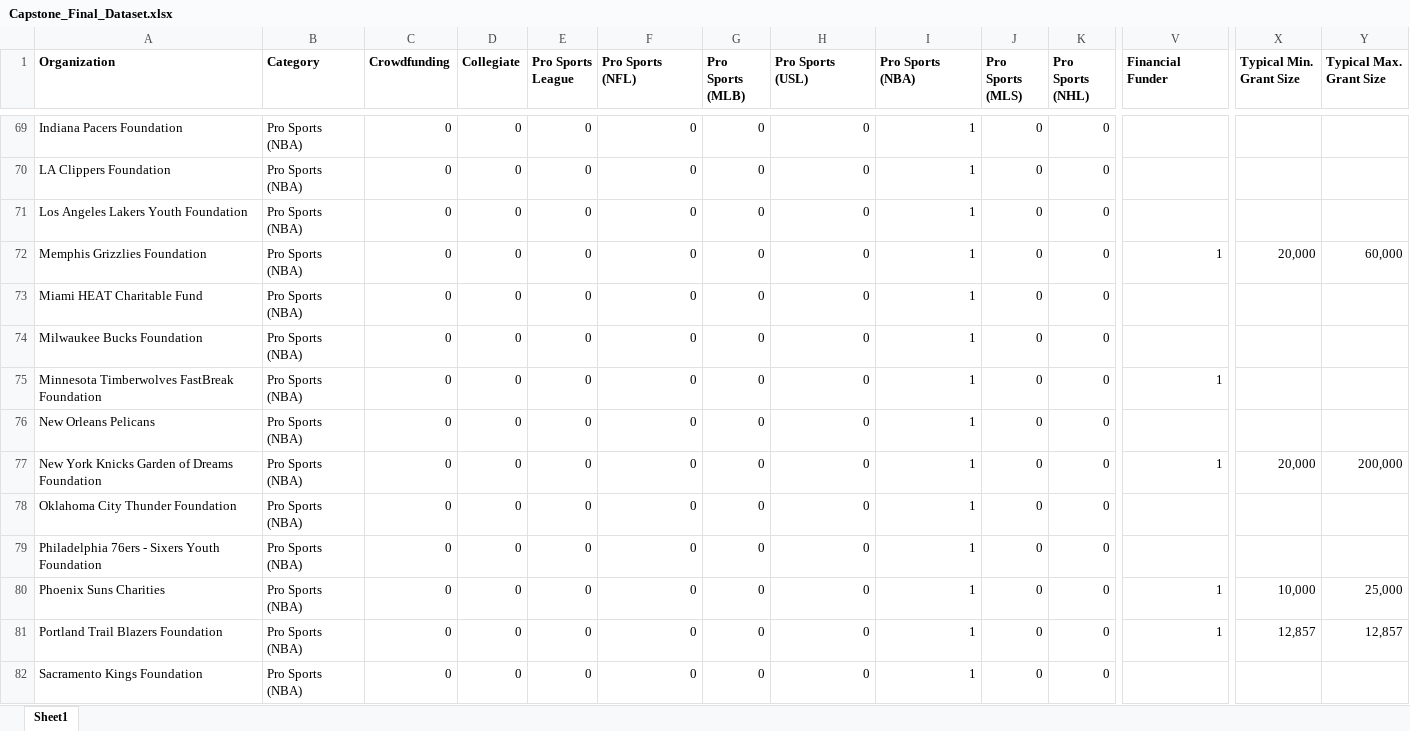
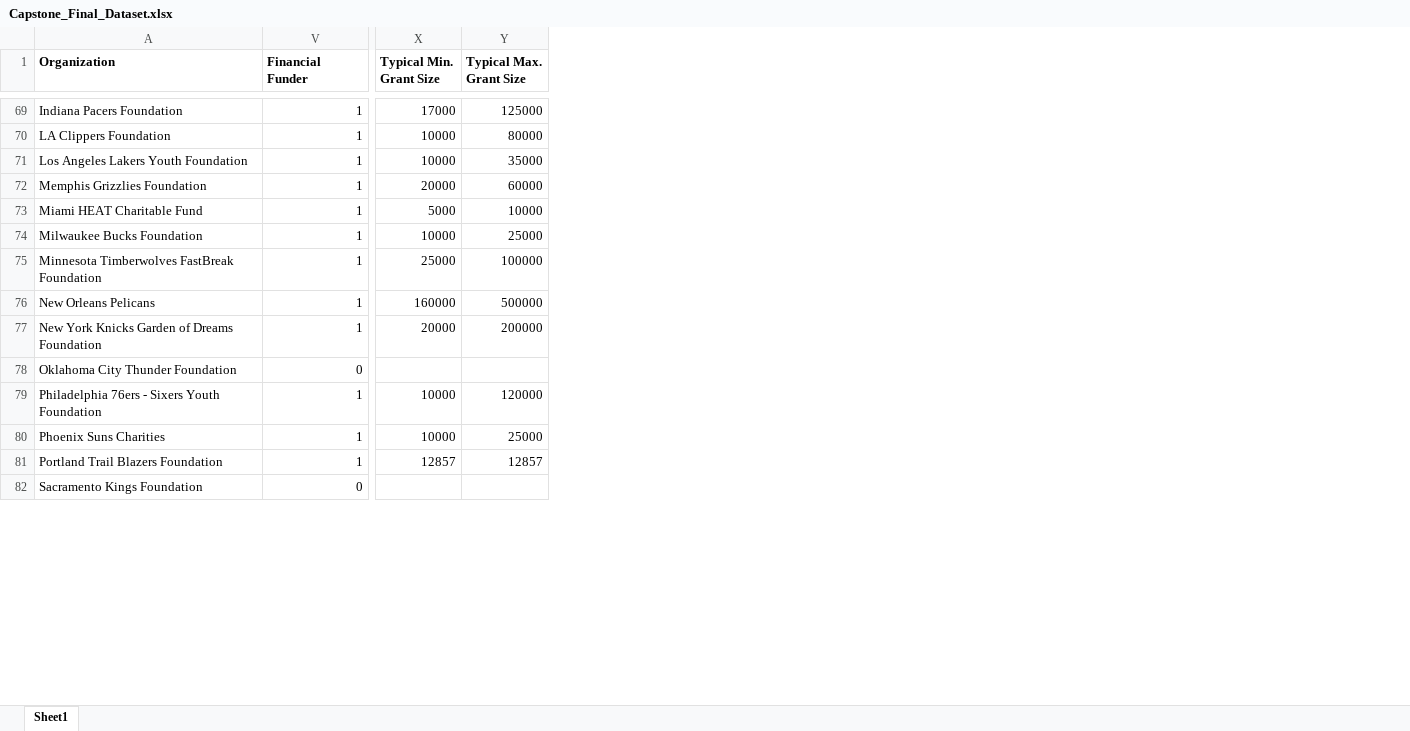
Before and after one commit to BecksterScience/IterLight, an Excel workbook: data/Capstone_Final_Dataset.xlsx, sheet Sheet1, drawn as a sheet; only a part is shown, gaps mark what is left out; values as stored, in another font and other column widths than the file's, no borders; charts and pictures not drawn; removed rows and columns are numbered as before the commit, all else as after; the diff covers the shown part only; the diff names each change by its address in the sheet, - before the commit and + after, or states it on an @@ line.

```diff
--- a/data/Capstone_Final_Dataset.xlsx (sheet Sheet1)
+++ b/data/Capstone_Final_Dataset.xlsx (sheet Sheet1)
@@ column B (Category) hidden, rows 69-82: all Pro Sports (NBA) @@
@@ column C (Crowdfunding) hidden, rows 69-82: all 0 @@
@@ column D (Collegiate) hidden, rows 69-82: all 0 @@
@@ column E (Pro Sports League) hidden, rows 69-82: all 0 @@
@@ column F (Pro Sports (NFL)) hidden, rows 69-82: all 0 @@
@@ column G (Pro Sports (MLB)) hidden, rows 69-82: all 0 @@
@@ column H (Pro Sports (USL)) hidden, rows 69-82: all 0 @@
@@ column I (Pro Sports (NBA)) hidden, rows 69-82: all 1 @@
@@ column J (Pro Sports (MLS)) hidden, rows 69-82: all 0 @@
@@ column K (Pro Sports (NHL)) hidden, rows 69-82: all 0 @@
-V69:V71 (Financial Funder): (empty)
+V69:V71 (Financial Funder): 1
-X69 (Typical Min. Grant Size): (empty)
+X69 (Typical Min. Grant Size): 17000
-Y69 (Typical Max. Grant Size): (empty)
+Y69 (Typical Max. Grant Size): 125000
-X70:X71 (Typical Min. Grant Size): (empty)
+X70:X71 (Typical Min. Grant Size): 10000
-Y70 (Typical Max. Grant Size): (empty)
+Y70 (Typical Max. Grant Size): 80000
-Y71 (Typical Max. Grant Size): (empty)
+Y71 (Typical Max. Grant Size): 35000
-X72 (Typical Min. Grant Size): 20,000
+X72 (Typical Min. Grant Size): 20000
-Y72 (Typical Max. Grant Size): 60,000
+Y72 (Typical Max. Grant Size): 60000
-V73:V74 (Financial Funder): (empty)
+V73:V74 (Financial Funder): 1
-X73 (Typical Min. Grant Size): (empty)
+X73 (Typical Min. Grant Size): 5000
-Y73 (Typical Max. Grant Size): (empty)
+Y73 (Typical Max. Grant Size): 10000
-X74 (Typical Min. Grant Size): (empty)
+X74 (Typical Min. Grant Size): 10000
-Y74 (Typical Max. Grant Size): (empty)
+Y74 (Typical Max. Grant Size): 25000
-X75 (Typical Min. Grant Size): (empty)
+X75 (Typical Min. Grant Size): 25000
-Y75 (Typical Max. Grant Size): (empty)
+Y75 (Typical Max. Grant Size): 100000
-V76 (Financial Funder): (empty)
+V76 (Financial Funder): 1
-X76 (Typical Min. Grant Size): (empty)
+X76 (Typical Min. Grant Size): 160000
-Y76 (Typical Max. Grant Size): (empty)
+Y76 (Typical Max. Grant Size): 500000
-X77 (Typical Min. Grant Size): 20,000
+X77 (Typical Min. Grant Size): 20000
-Y77 (Typical Max. Grant Size): 200,000
+Y77 (Typical Max. Grant Size): 200000
-V78 (Financial Funder): (empty)
+V78 (Financial Funder): 0
-V79 (Financial Funder): (empty)
+V79 (Financial Funder): 1
-X79 (Typical Min. Grant Size): (empty)
+X79 (Typical Min. Grant Size): 10000
-Y79 (Typical Max. Grant Size): (empty)
+Y79 (Typical Max. Grant Size): 120000
-X80 (Typical Min. Grant Size): 10,000
+X80 (Typical Min. Grant Size): 10000
-Y80 (Typical Max. Grant Size): 25,000
+Y80 (Typical Max. Grant Size): 25000
-X81 (Typical Min. Grant Size): 12,857
+X81 (Typical Min. Grant Size): 12857
-Y81 (Typical Max. Grant Size): 12,857
+Y81 (Typical Max. Grant Size): 12857
-V82 (Financial Funder): (empty)
+V82 (Financial Funder): 0
```
Also changed, not shown: 6 added rows, 1 removed row, 10 removed columns, 525 edited cells and cell formats elsewhere in this sheet, hidden cells, charts or pictures, final_rank.xlsx, final_rank_30.xlsx, 5 other files.
